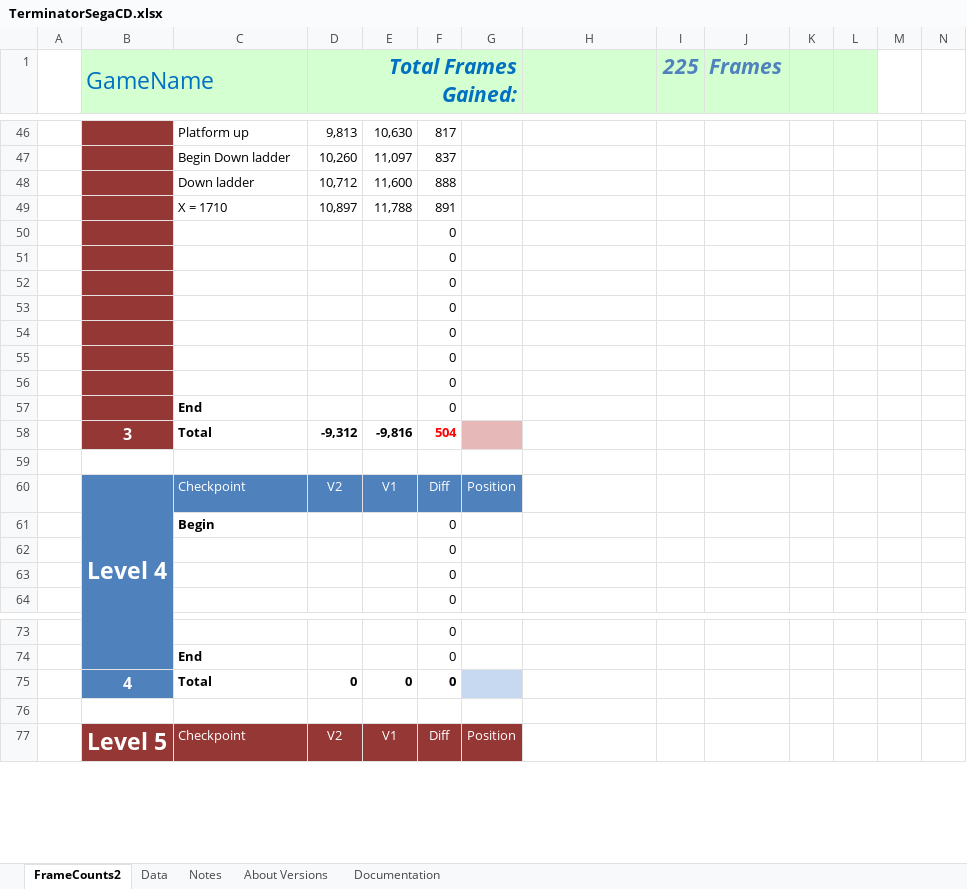
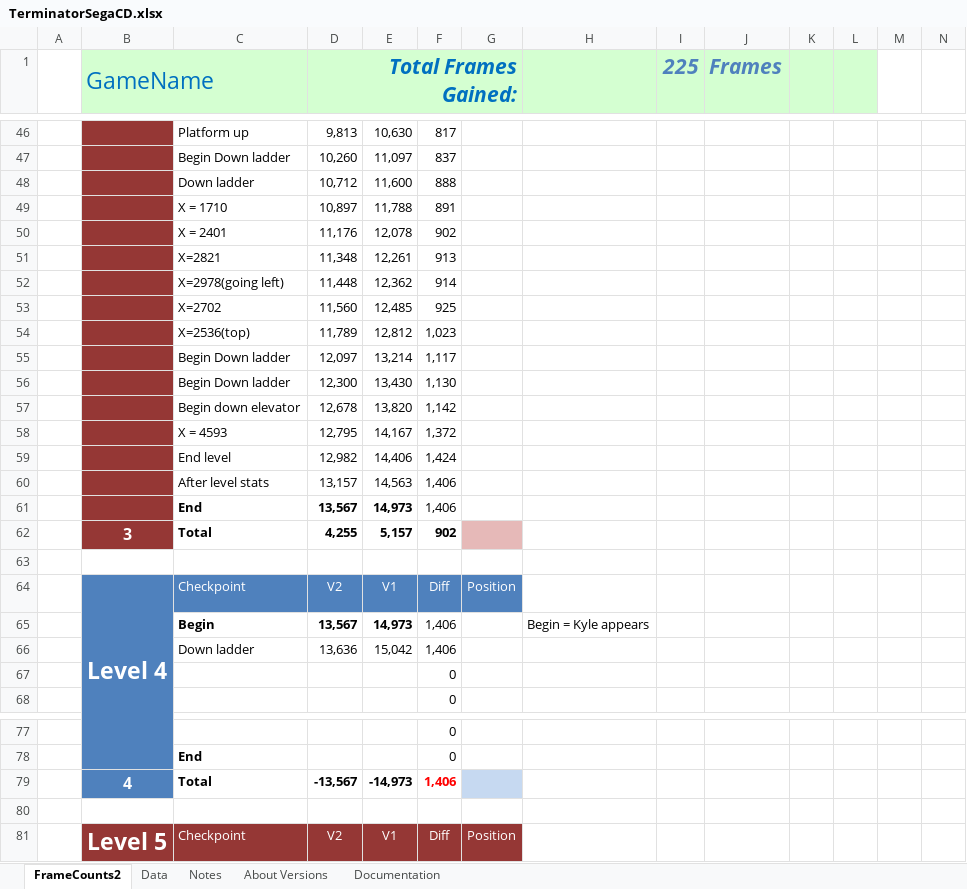
Before and after one commit to MathewWi/adelikat-tas, an Excel workbook: Terminator/TerminatorSegaCD.xlsx, sheet FrameCounts2, drawn as a sheet; only a part is shown, gaps mark what is left out; values as stored, in another font and other column widths than the file's, no borders; removed rows and columns are numbered as before the commit, all else as after; rows hold the shown columns only; the diff names each change by its address in the sheet, - before the commit and + after, or states it on an @@ line.

Commit message:
Terminator - Level 3 done

```diff
--- a/Terminator/TerminatorSegaCD.xlsx (sheet FrameCounts2)
+++ b/Terminator/TerminatorSegaCD.xlsx (sheet FrameCounts2)
-row 50:  |  |  |  |  | 0
-row 51:  |  |  |  |  | 0
-row 52:  |  |  |  |  | 0
-row 53:  |  |  |  |  | 0
-row 54:  |  |  |  |  | 0
-row 55:  |  |  |  |  | 0
-row 56:  |  |  |  |  | 0
-row 57:  |  | End |  |  | 0
-row 58:  | 3 | Total | -9,312 | -9,816 | 504
+row 50:  |  | X = 2401 | 11,176 | 12,078 | 902
+row 51:  |  | X=2821 | 11,348 | 12,261 | 913
+row 52:  |  | X=2978(going left) | 11,448 | 12,362 | 914
+row 53:  |  | X=2702 | 11,560 | 12,485 | 925
+row 54:  |  | X=2536(top) | 11,789 | 12,812 | 1,023
+row 55:  |  | Begin Down ladder | 12,097 | 13,214 | 1,117
+row 56:  |  | Begin Down ladder | 12,300 | 13,430 | 1,130
+row 57:  |  | Begin down elevator | 12,678 | 13,820 | 1,142
+row 58:  |  | X = 4593 | 12,795 | 14,167 | 1,372
+row 59:  |  | End level | 12,982 | 14,406 | 1,424
+row 60:  |  | After level stats | 13,157 | 14,563 | 1,406
+row 61:  |  | End | 13,567 | 14,973 | 1,406
+row 62:  | 3 | Total | 4,255 | 5,157 | 902
-row 61:  |  | Begin |  |  | 0
-row 62:  |  |  |  |  | 0
+row 65:  |  | Begin | 13,567 | 14,973 | 1,406 |  | Begin = Kyle appears
+row 66:  |  | Down ladder | 13,636 | 15,042 | 1,406
-row 75:  | 4 | Total | 0 | 0 | 0
+row 79:  | 4 | Total | -13,567 | -14,973 | 1,406
```
Also changed, not shown: formulas that keep their value, 2 other files.
